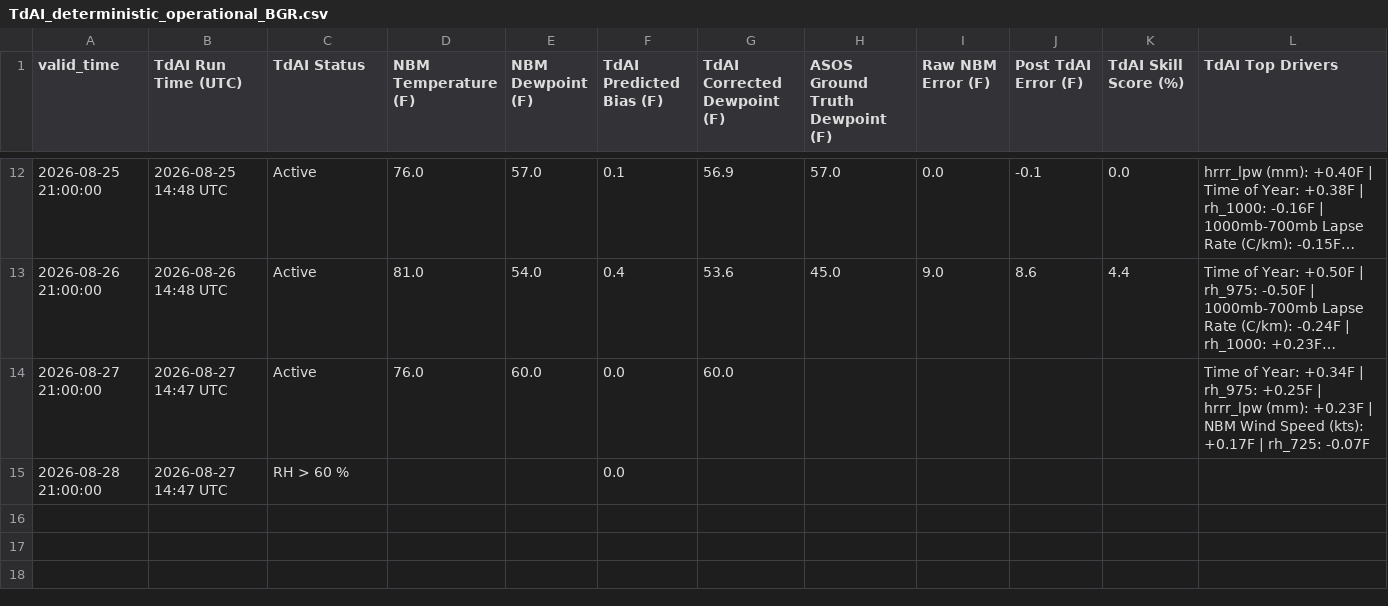
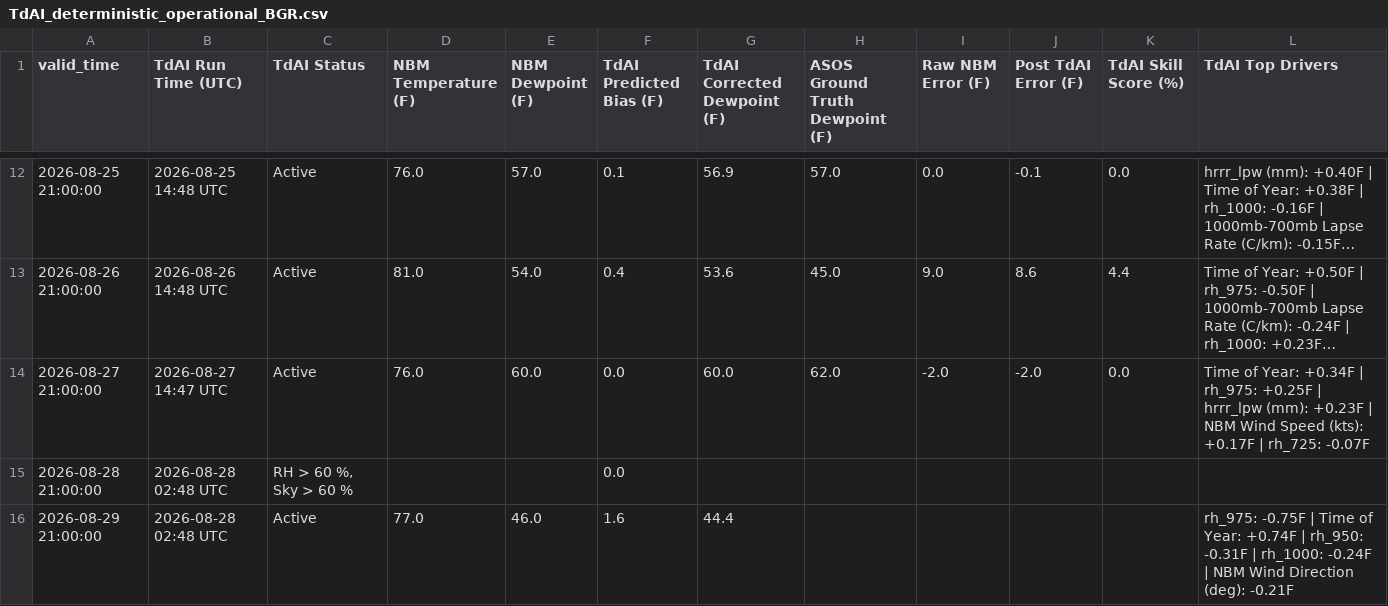
Before and after one commit to sean838432/TdAI, a CSV file: deterministic_output/TdAI_deterministic_operational_BGR.csv, drawn as a sheet; only a part is shown, gaps mark what is left out; long unchanged cells end in …; the diff names each change by its address in the sheet, - before the commit and + after, or states it on an @@ line.

```diff
--- a/deterministic_output/TdAI_deterministic_operational_BGR.csv
+++ b/deterministic_output/TdAI_deterministic_operational_BGR.csv
-H14 (ASOS Ground Truth Dewpoint (F)): (empty)
+H14 (ASOS Ground Truth Dewpoint (F)): 62.0
-I14 (Raw NBM Error (F)): (empty)
+I14 (Raw NBM Error (F)): -2.0
-J14 (Post TdAI Error (F)): (empty)
+J14 (Post TdAI Error (F)): -2.0
-K14 (TdAI Skill Score (%)): (empty)
+K14 (TdAI Skill Score (%)): 0.0
-B15 (TdAI Run Time (UTC)): 2026-08-27 14:47 UTC
+B15 (TdAI Run Time (UTC)): 2026-08-28 02:48 UTC
-C15 (TdAI Status): RH > 60 %
+C15 (TdAI Status): RH > 60 %, Sky > 60 %
+row 16: 2026-08-29 21:00:00 | 2026-08-28 02:48 UTC | Active | 77.0 | 46.0 | 1.6 | 44.4 |  |  |  |  | rh_975: -0.75F | Time of Year: +0.74F | rh_950: -0.31F | rh_1000: -0.24F | NBM Wind Direction (deg): -0.21F
```
Also changed, not shown: deterministic_output/TdAI_deterministic_operational_CAR.csv, deterministic_output/TdAI_deterministic_operational_FVE.csv, 9 other files.
